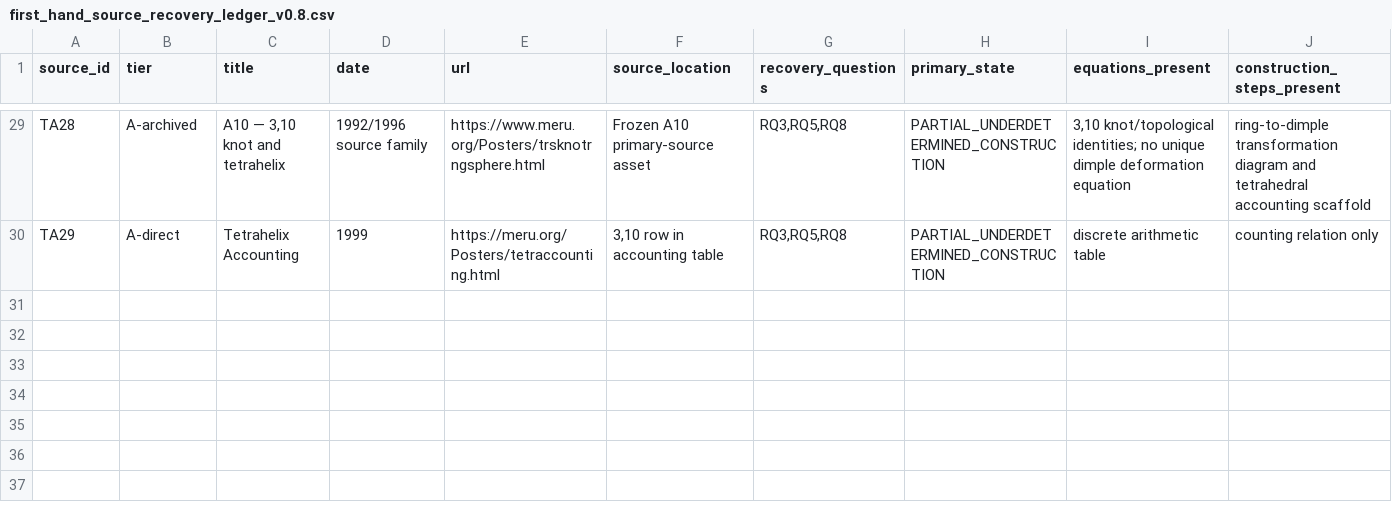
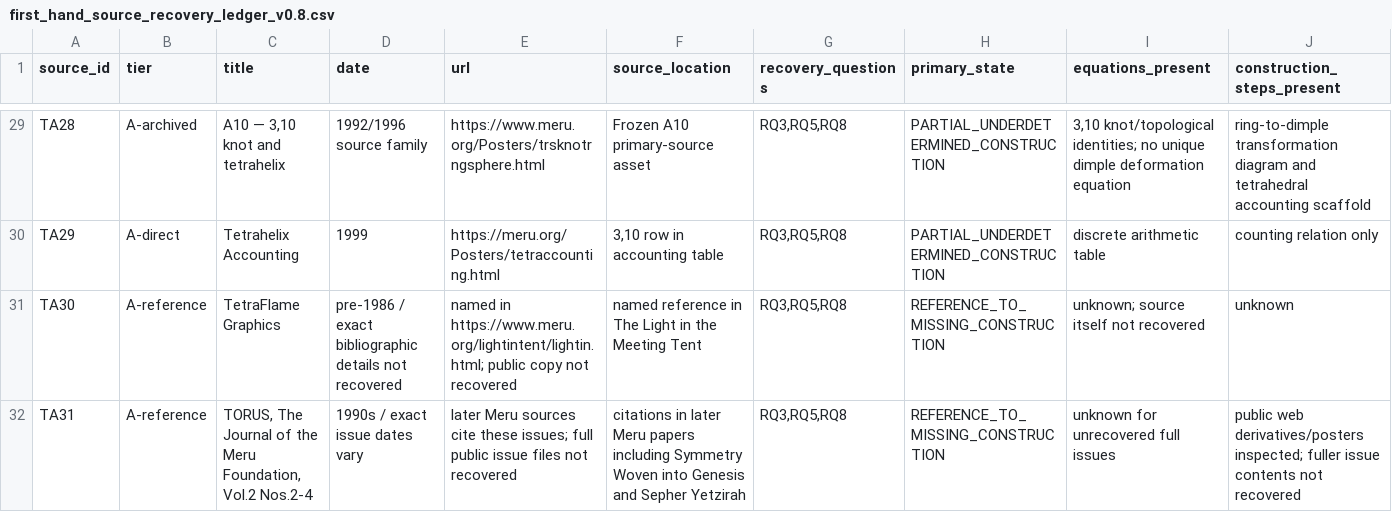
Before and after one commit to salahealer9/meru-geometry-audit, a CSV file: docs/first_hand_source_recovery_ledger_v0.8.csv, drawn as a sheet; only a part is shown, gaps mark what is left out; rows hold the shown columns only; the diff covers the shown part only; the diff names each change by its address in the sheet, - before the commit and + after, or states it on an @@ line.

Commit message:
Close First Hand source recovery Tier A

```diff
--- a/docs/first_hand_source_recovery_ledger_v0.8.csv
+++ b/docs/first_hand_source_recovery_ledger_v0.8.csv
+row 31: TA30 | A-reference | TetraFlame Graphics | pre-1986 / exact bibliographic details not recovered | named in https://www.meru.org/lightintent/lightin.html; public copy not recovered | named reference in The Light in the Meeting Tent | RQ3,RQ5,RQ8 | REFERENCE_TO_MISSING_CONSTRUCTION | unknown; source itself not recovered | unknown
+row 32: TA31 | A-reference | TORUS, The Journal of the Meru Foundation, Vol.2 Nos.2-4 | 1990s / exact issue dates vary | later Meru sources cite these issues; full public issue files not recovered | citations in later Meru papers including Symmetry Woven into Genesis and Sepher Yetzirah | RQ3,RQ5,RQ8 | REFERENCE_TO_MISSING_CONSTRUCTION | unknown for unrecovered full issues | public web derivatives/posters inspected; fuller issue contents not recovered
```
Also changed, not shown: 1 added row and 3 edited cells elsewhere in this file, docs/first_hand_source_recovery_references_v0.8.csv, 2 other files.
